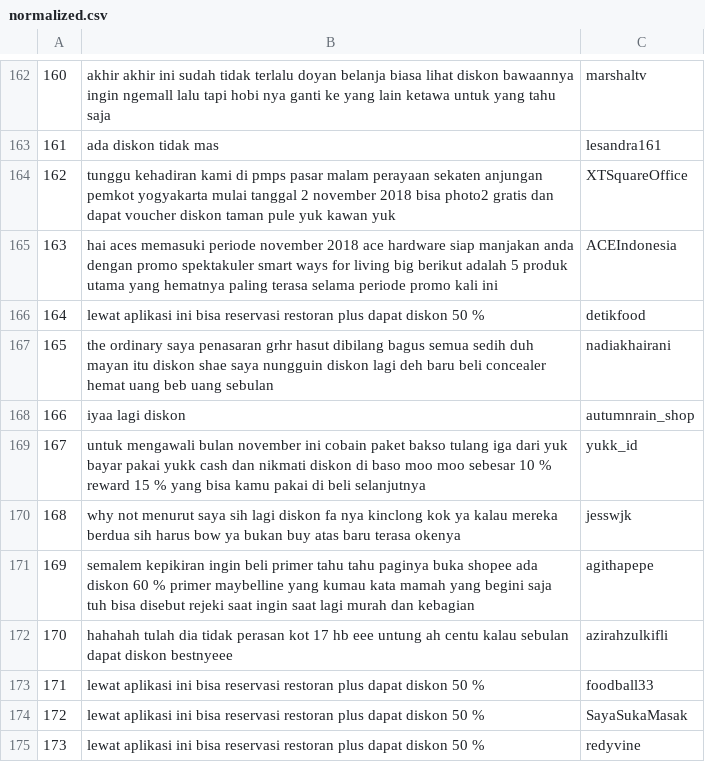
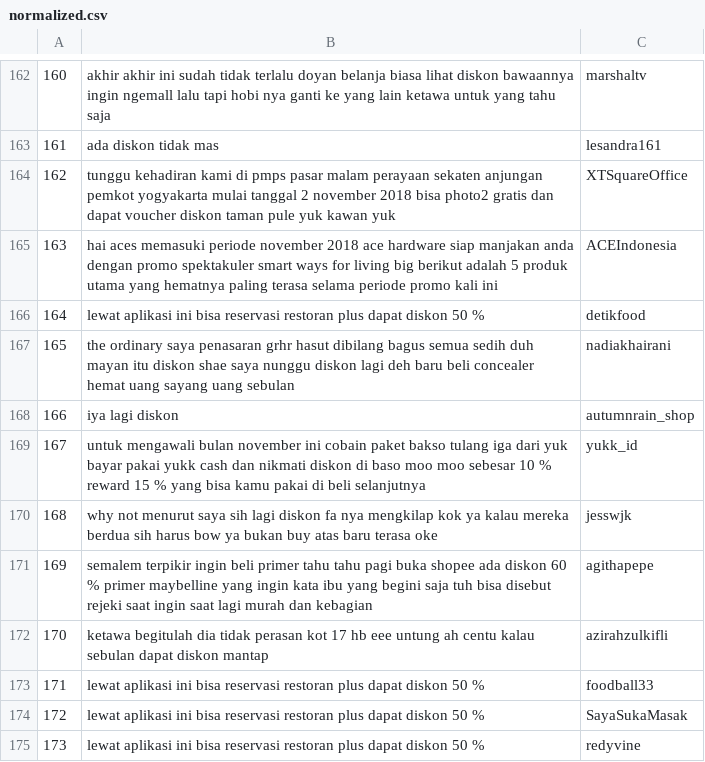
Before and after one commit to FNicon/IF4072_Promotion_Collector, a CSV file: integrated_data/normalized.csv, drawn as a sheet; only a part is shown, gaps mark what is left out; the diff covers the shown part only.

```diff
--- a/integrated_data/normalized.csv
+++ b/integrated_data/normalized.csv
@@ -166,8 +166,8 @@
 164, lewat aplikasi ini bisa reservasi restoran plus dapat diskon 50 %,detikfood
-165, the ordinary saya penasaran grhr hasut dibilang bagus semua sedih duh mayan itu diskon shae saya nungguin diskon lagi deh baru beli concealer hemat uang beb uang sebulan,nadiakhairani
-166, iyaa lagi diskon,autumnrain_shop
+165, the ordinary saya penasaran grhr hasut dibilang bagus semua sedih duh mayan itu diskon shae saya nunggu diskon lagi deh baru beli concealer hemat uang sayang uang sebulan,nadiakhairani
+166, iya lagi diskon,autumnrain_shop
 167, untuk mengawali bulan november ini cobain paket bakso tulang iga dari yuk bayar pakai yukk cash dan nikmati diskon di baso moo moo sebesar 10 % reward 15 % yang bisa kamu pakai di beli selanjutnya,yukk_id
-168, why not menurut saya sih lagi diskon fa nya kinclong kok ya kalau mereka berdua sih harus bow ya bukan buy atas baru terasa okenya,jesswjk
-169, semalem kepikiran ingin beli primer tahu tahu paginya buka shopee ada diskon 60 % primer maybelline yang kumau kata mamah yang begini saja tuh bisa disebut rejeki saat ingin saat lagi murah dan kebagian,agithapepe
-170, hahahah tulah dia tidak perasan kot 17 hb eee untung ah centu kalau sebulan dapat diskon bestnyeee,azirahzulkifli
+168, why not menurut saya sih lagi diskon fa nya mengkilap kok ya kalau mereka berdua sih harus bow ya bukan buy atas baru terasa oke,jesswjk
+169, semalem terpikir ingin beli primer tahu tahu pagi buka shopee ada diskon 60 % primer maybelline yang ingin kata ibu yang begini saja tuh bisa disebut rejeki saat ingin saat lagi murah dan kebagian,agithapepe
+170, ketawa begitulah dia tidak perasan kot 17 hb eee untung ah centu kalau sebulan dapat diskon mantap,azirahzulkifli
 171, lewat aplikasi ini bisa reservasi restoran plus dapat diskon 50 %,foodball33
```
Also changed, not shown: 12 edited cells elsewhere in this file, text_data/wordlist.csv, text_data/wordlist2.csv, 1 other file.
